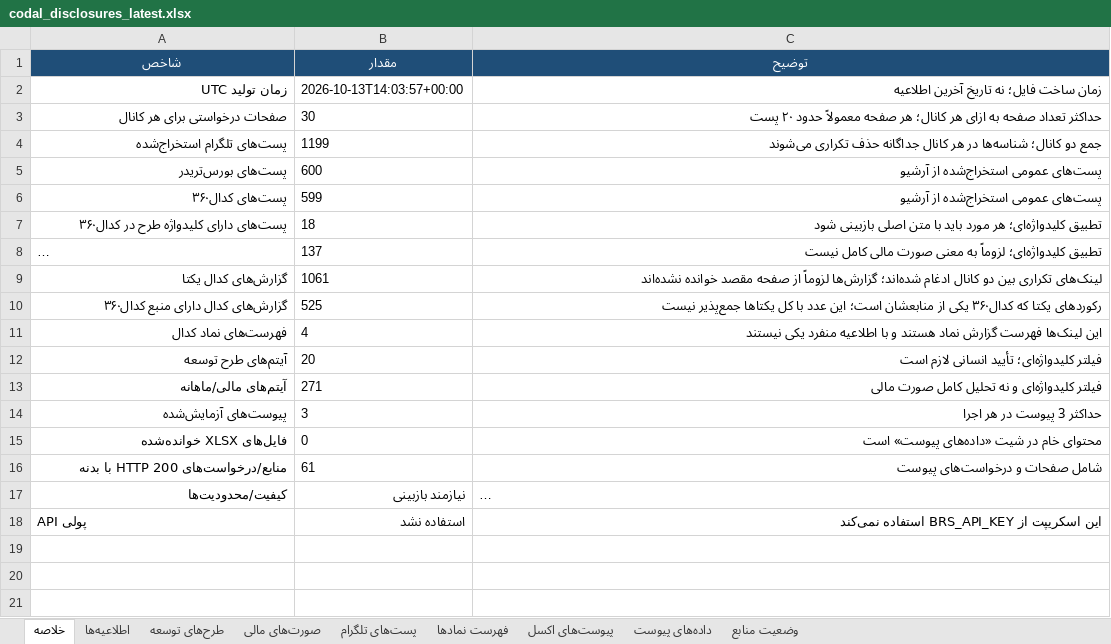
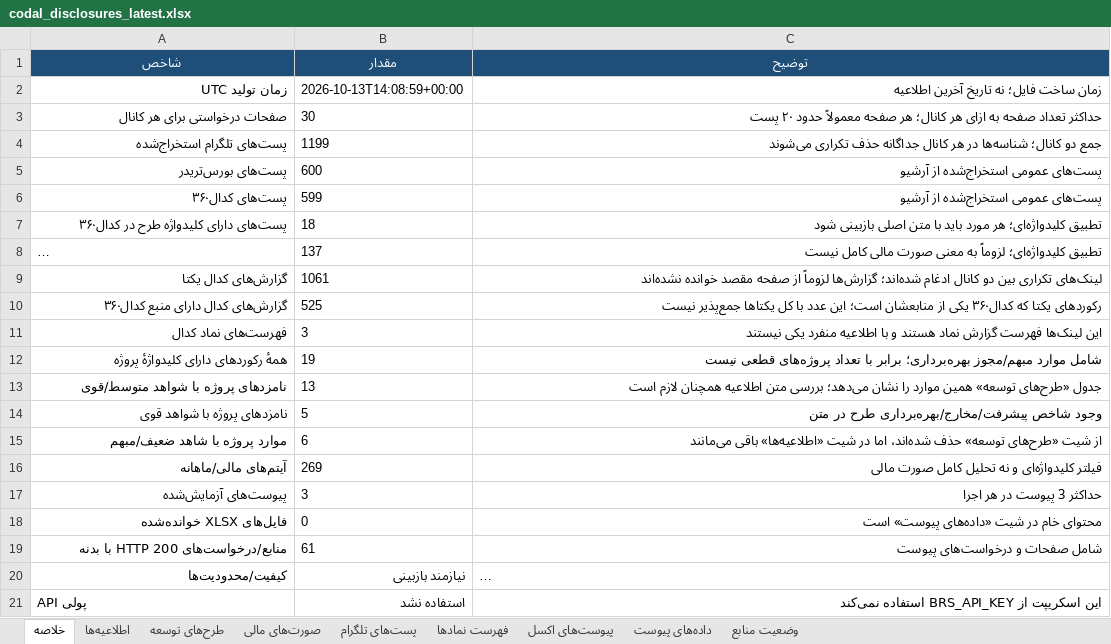
Before and after one commit to Hhh1370/radar-bourse, an Excel workbook: data/codal_disclosures_latest.xlsx, sheet خلاصه, drawn as a sheet; long unchanged cells end in …; values as stored, in another font and other column widths than the file's, no borders; removed rows and columns are numbered as before the commit, all else as after; the diff names each change by its address in the sheet, - before the commit and + after, or states it on an @@ line.

```diff
--- a/data/codal_disclosures_latest.xlsx (sheet خلاصه)
+++ b/data/codal_disclosures_latest.xlsx (sheet خلاصه)
-B2 (مقدار): 2026-10-13T14:03:57+00:00
+B2 (مقدار): 2026-10-13T14:08:59+00:00
-B11 (مقدار): 4
+B11 (مقدار): 3
-row 12: آیتم‌های طرح توسعه | 20 | فیلتر کلیدواژه‌ای؛ تأیید انسانی لازم است
+row 12: همهٔ رکوردهای دارای کلیدواژهٔ پروژه | 19 | شامل موارد مبهم/مجوز بهره‌برداری؛ برابر با تعداد پروژه‌های قطعی نیست
+row 13: نامزدهای پروژه با شواهد متوسط/قوی | 13 | جدول «طرح‌های توسعه» همین موارد را نشان می‌دهد؛ بررسی متن اطلاعیه همچنان لازم است
+row 14: نامزدهای پروژه با شواهد قوی | 5 | وجود شاخص پیشرفت/مخارج/بهره‌برداری طرح در متن
+row 15: موارد پروژه با شاهد ضعیف/مبهم | 6 | از شیت «طرح‌های توسعه» حذف شده‌اند، اما در شیت «اطلاعیه‌ها» باقی می‌مانند
-B16 (مقدار): 271
+B16 (مقدار): 269
```
Also changed, not shown: sheet اطلاعیه‌ها, sheet پست‌های تلگرام, sheet صورت‌های مالی, sheet وضعیت منابع, sheet طرح‌های توسعه, sheet پیوست‌های اکسل, 1 more sheet, 1 other file.
